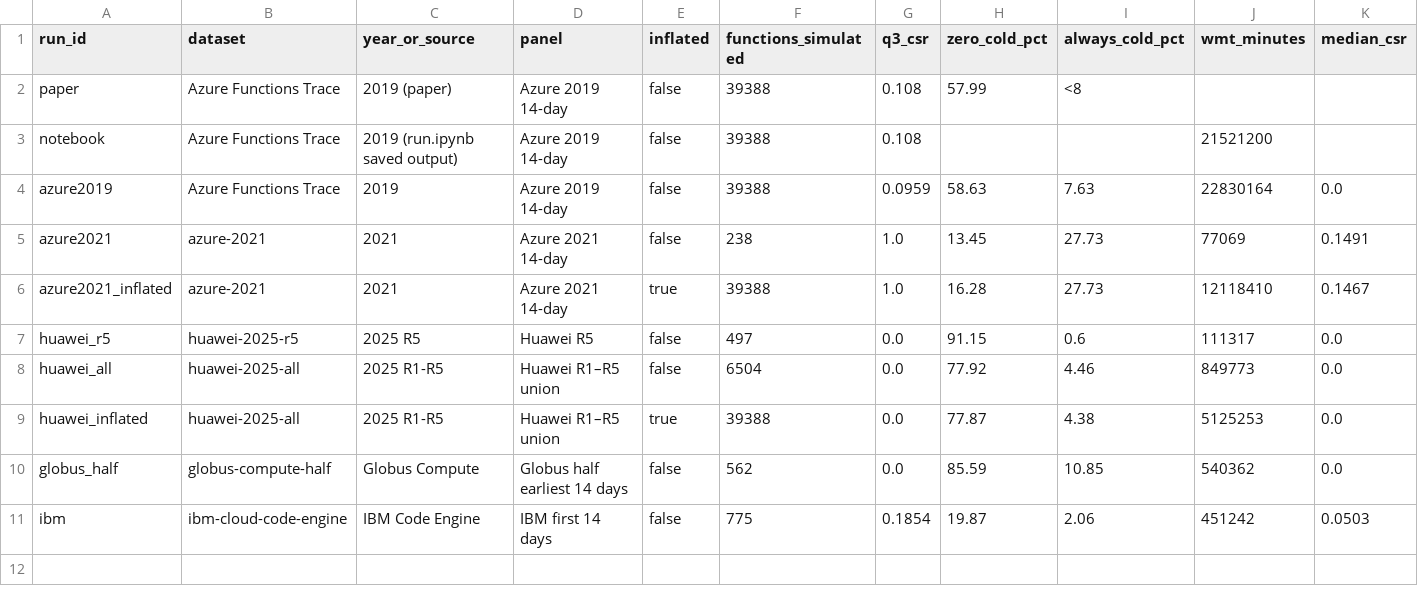
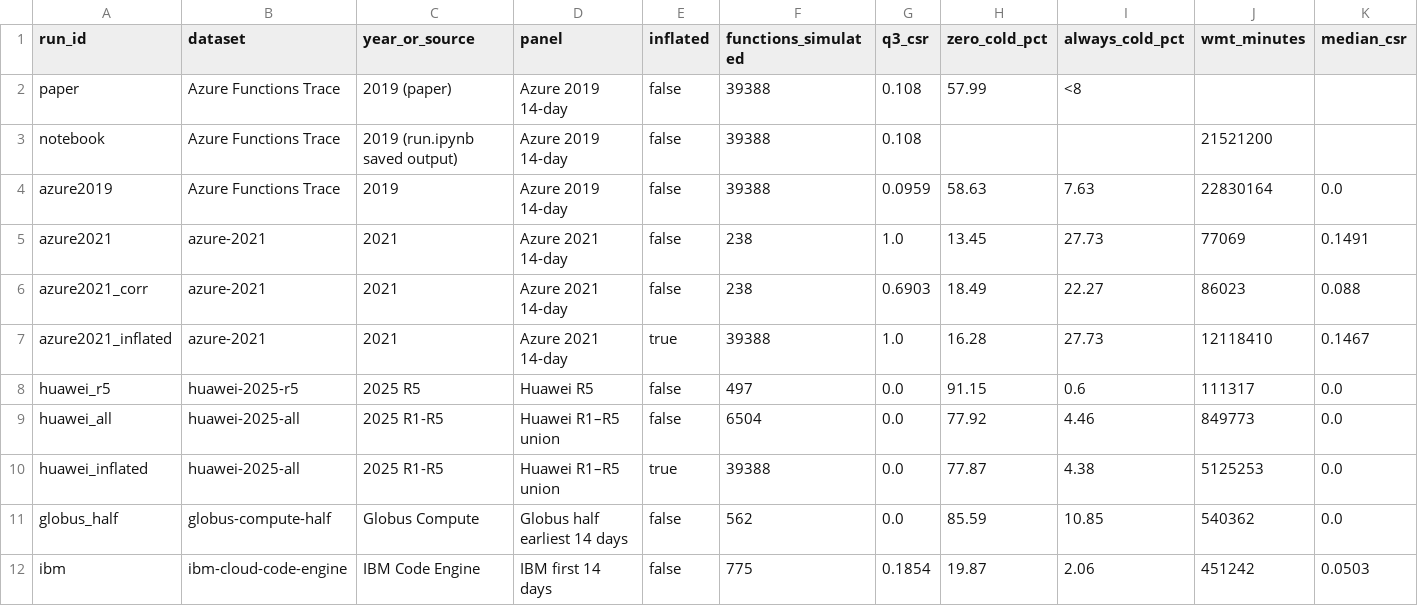
Before and after one commit to GameTL/SPES, a CSV file: SPES_ALL_RUNS_REPORT.csv, drawn as a sheet; only a part is shown; rows hold the shown columns only; the diff names each change by its address in the sheet, - before the commit and + after, or states it on an @@ line.

Commit message:
feat: expand SPES reproduction datasets and reports

```diff
--- a/SPES_ALL_RUNS_REPORT.csv
+++ b/SPES_ALL_RUNS_REPORT.csv
+row 6: azure2021_corr | azure-2021 | 2021 | Azure 2021 14-day | false | 238 | 0.6903 | 18.49 | 22.27 | 86023 | 0.088
```
Also changed, not shown: 29 other files.
